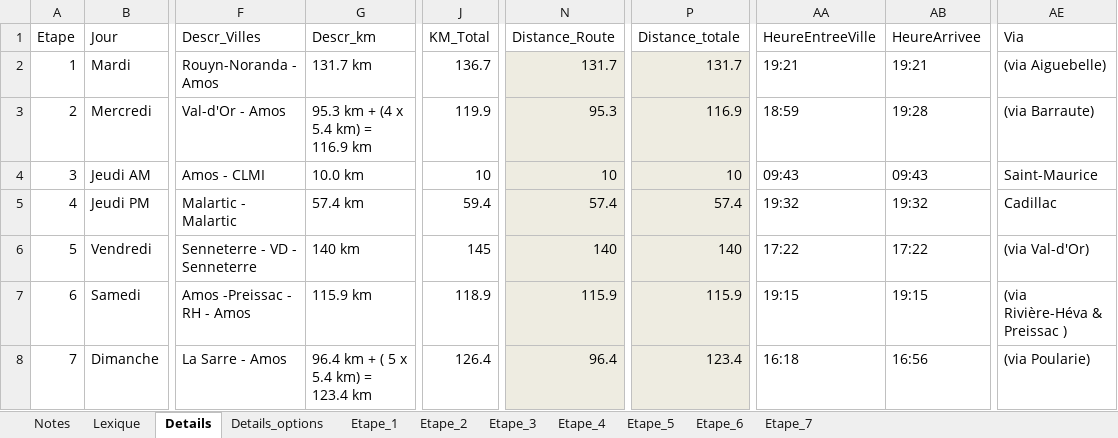
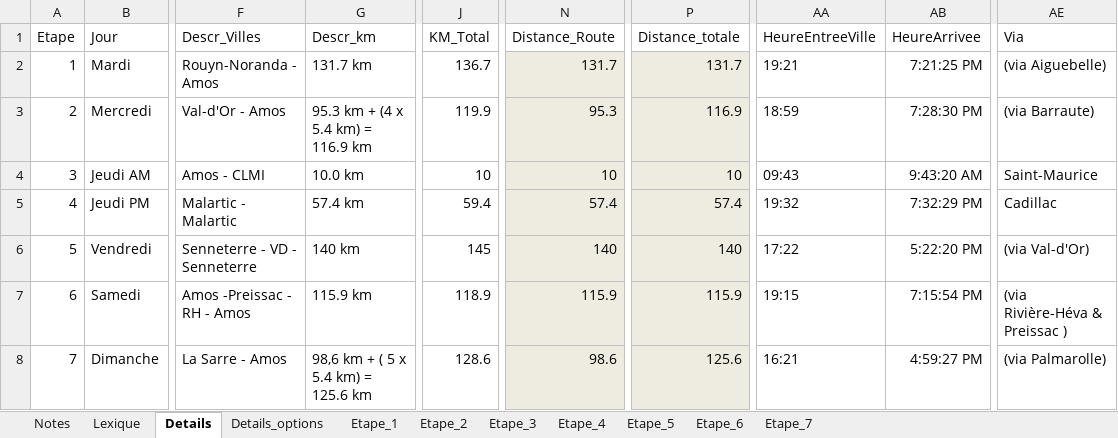
Before and after one commit to TourAbitibi/guide2023, an Excel workbook: excel/Itineraires.xlsx, sheet Details, drawn as a sheet; only a part is shown, gaps mark what is left out; values as stored, in another font and other column widths than the file's, no borders; table styles not drawn; the diff names each change by its address in the sheet, - before the commit and + after, or states it on an @@ line.

```diff
--- a/excel/Itineraires.xlsx (sheet Details)
+++ b/excel/Itineraires.xlsx (sheet Details)
-AB2 (HeureArrivee): 19:21
+AB2 (HeureArrivee): 7:21:25 PM
-AB3 (HeureArrivee): 19:28
+AB3 (HeureArrivee): 7:28:30 PM
-AB4 (HeureArrivee): 09:43
+AB4 (HeureArrivee): 9:43:20 AM
-AB5 (HeureArrivee): 19:32
+AB5 (HeureArrivee): 7:32:29 PM
-AB6 (HeureArrivee): 17:22
+AB6 (HeureArrivee): 5:22:20 PM
-AB7 (HeureArrivee): 19:15
+AB7 (HeureArrivee): 7:15:54 PM
-G8 (Descr_km): 96.4 km + ( 5 x 5.4 km) = 123.4 km
+G8 (Descr_km): 98,6 km + ( 5 x 5.4 km) = 125.6 km
-J8 (KM_Total): 126.4
+J8 (KM_Total): 128.6
-N8 (Distance_Route): 96.4
+N8 (Distance_Route): 98.6
-P8 (Distance_totale): 123.4
+P8 (Distance_totale): 125.6
-AA8 (HeureEntreeVille): 16:18
+AA8 (HeureEntreeVille): 16:21
-AB8 (HeureArrivee): 16:56
+AB8 (HeureArrivee): 4:59:27 PM
-AE8 (Via): (via Poularie)
+AE8 (Via): (via Palmarolle)
```
Also changed, not shown: excel/feuilleroute.xlsx, 7 other files.
